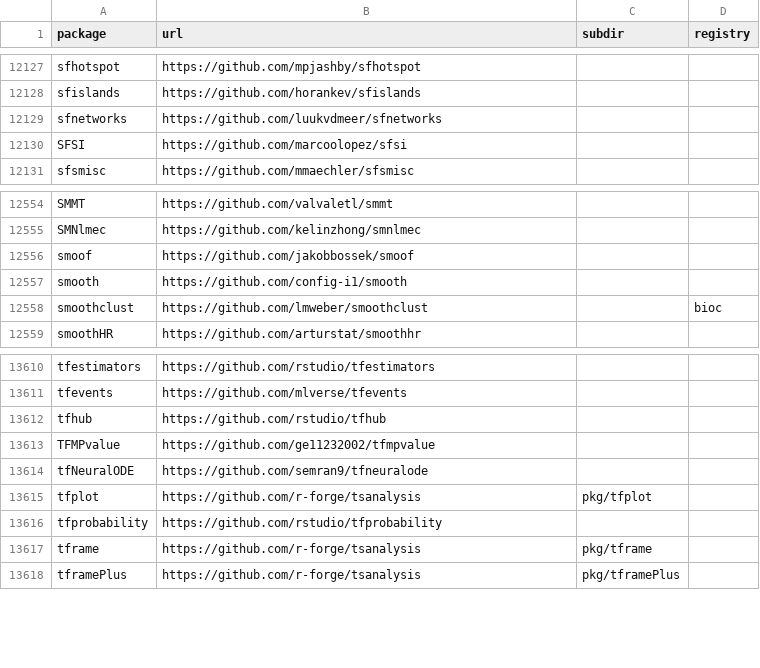
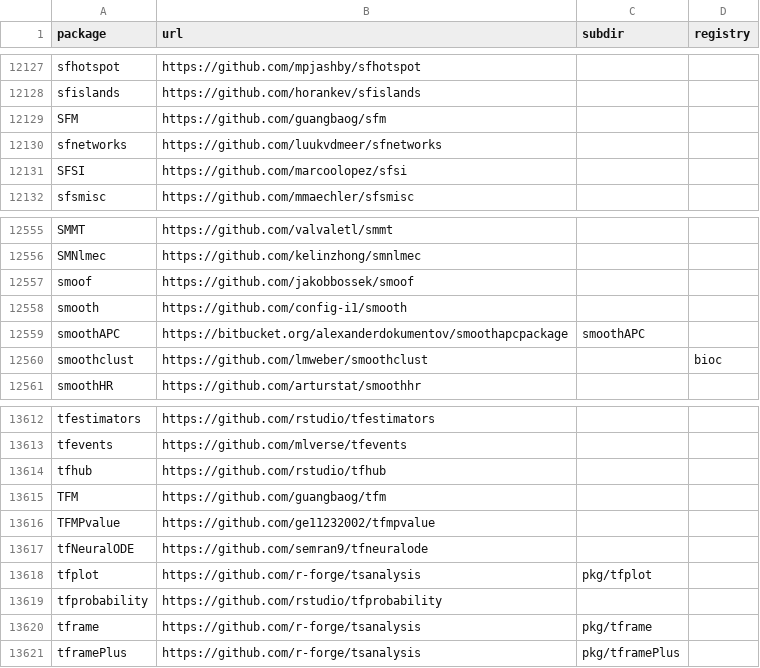
Before and after one commit to r-universe-org/cran-to-git, a CSV file: crantogit.csv, drawn as a sheet; only a part is shown, gaps mark what is left out; the diff names each change by its address in the sheet, - before the commit and + after, or states it on an @@ line.

```diff
--- a/crantogit.csv
+++ b/crantogit.csv
+row 12129: SFM | https://github.com/guangbaog/sfm
+row 12559: smoothAPC | https://bitbucket.org/alexanderdokumentov/smoothapcpackage | smoothAPC
+row 13615: TFM | https://github.com/guangbaog/tfm
```
Also changed, not shown: universes.csv, 5 other files.
